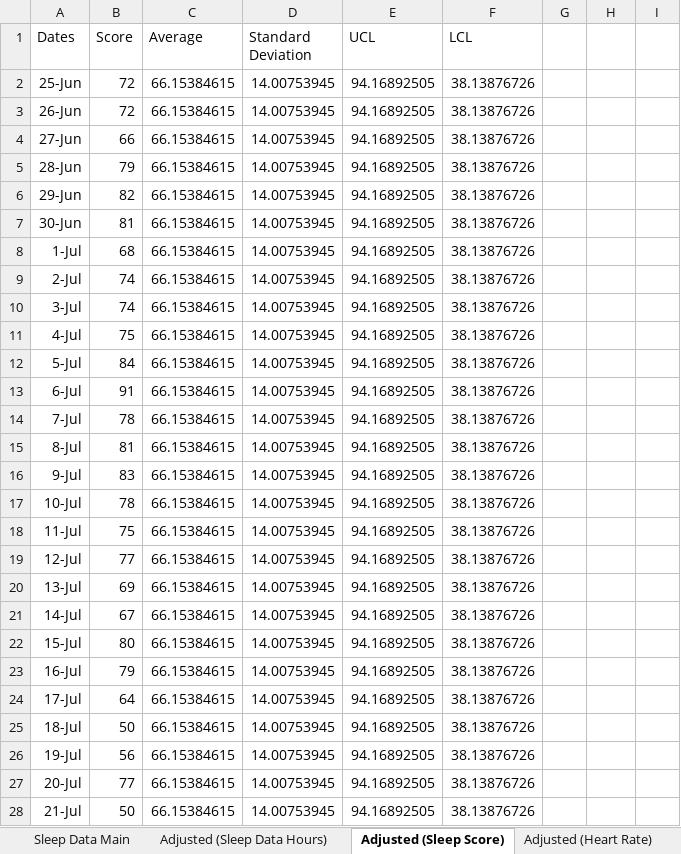
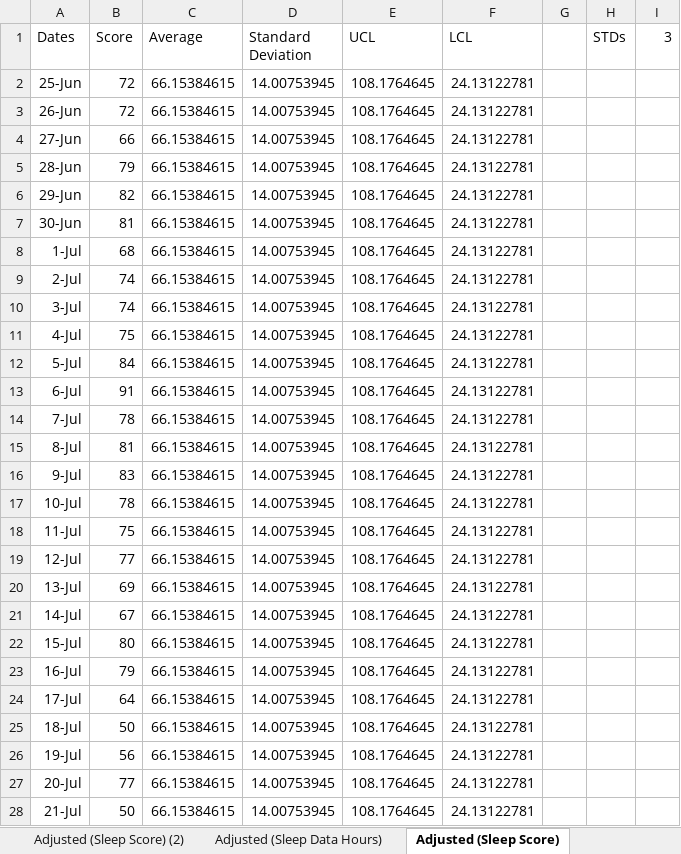
Before and after one commit to Tuckersteward/Spring-2025, an Excel workbook: MGT 3700/Sleep/Sleep Data Main.xlsx, sheet Adjusted (Sleep Score), drawn as a sheet; only a part is shown; values as stored, in another font and other column widths than the file's, no borders; charts and pictures not drawn; the diff covers the shown part only; the diff names each change by its address in the sheet, - before the commit and + after, or states it on an @@ line.

```diff
--- a/MGT 3700/Sleep/Sleep Data Main.xlsx (sheet Adjusted (Sleep Score))
+++ b/MGT 3700/Sleep/Sleep Data Main.xlsx (sheet Adjusted (Sleep Score))
+sheet tab: Adjusted (Sleep Score) (2)
-H1: (empty)
+H1: STDs
-I1: (empty)
+I1: 3
-E2:E28 (UCL): 94.16892505
+E2:E28 (UCL): 108.1764645
-F2:F28 (LCL): 38.13876726
+F2:F28 (LCL): 24.13122781
```
Also changed, not shown: 50 edited cells elsewhere in this sheet, sheet Adjusted (Sleep Data Hours), sheet Adjusted (Heart Rate), charts or pictures, MGT 3700/Sleep/Copy of Sleep Data Main.xlsx, 41 other files.
